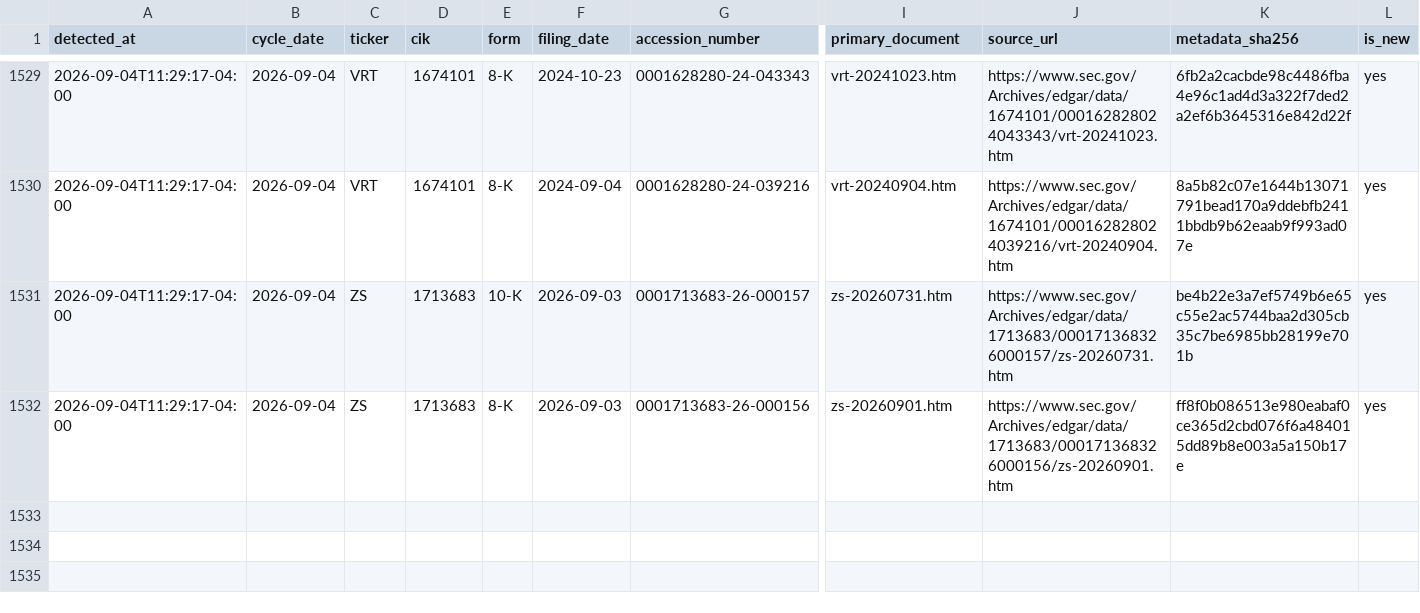
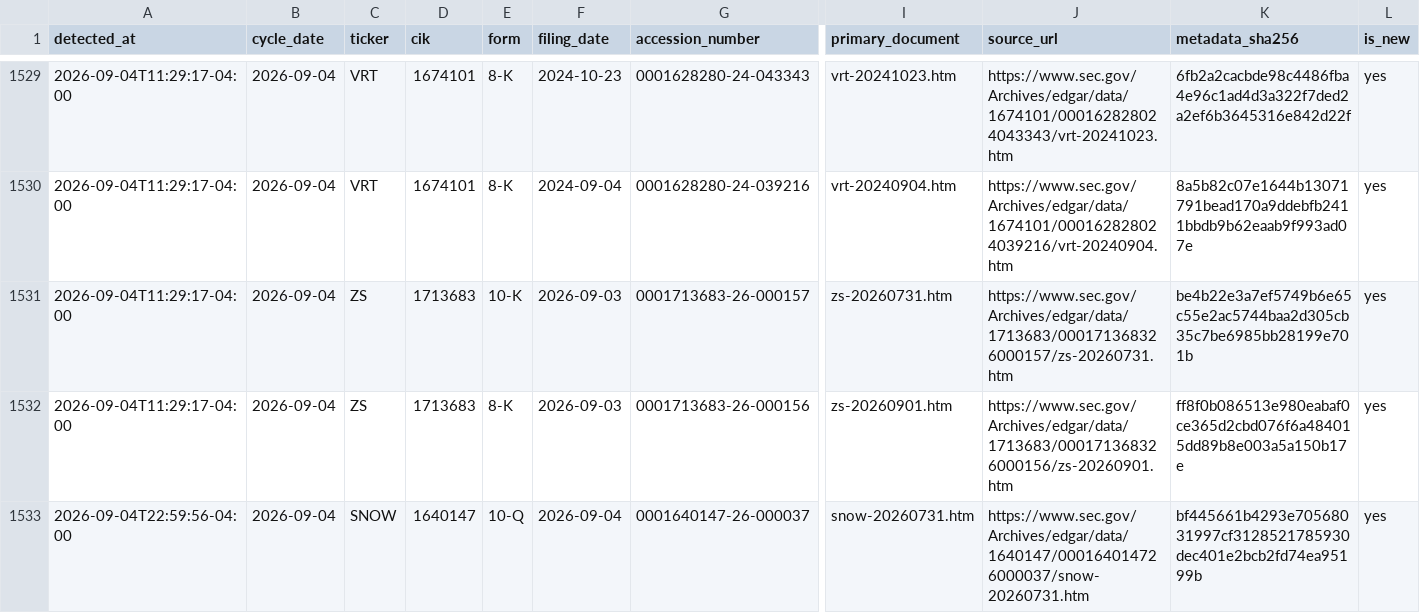
Before and after one commit to stevenchenjy/equity, a CSV file: 03_source_data/phase5r/phase5r_daily_evidence_ledger.csv, drawn as a sheet; only a part is shown, gaps mark what is left out; rows hold the shown columns only; the diff names each change by its address in the sheet, - before the commit and + after, or states it on an @@ line.

```diff
--- a/03_source_data/phase5r/phase5r_daily_evidence_ledger.csv
+++ b/03_source_data/phase5r/phase5r_daily_evidence_ledger.csv
+row 1533: 2026-09-04T22:59:56-04:00 | 2026-09-04 | SNOW | 1640147 | 10-Q | 2026-09-04 | 0001640147-26-000037 | snow-20260731.htm | https://www.sec.gov/Archives/edgar/data/1640147/000164014726000037/snow-20260731.htm | bf445661b4293e70568031997cf3128521785930dec401e2bcb2fd74ea95199b | yes
```
Also changed, not shown: 03_source_data/phase5r/phase5r_sec_acceptance_extension_admission_audit.csv, 8 other files.
